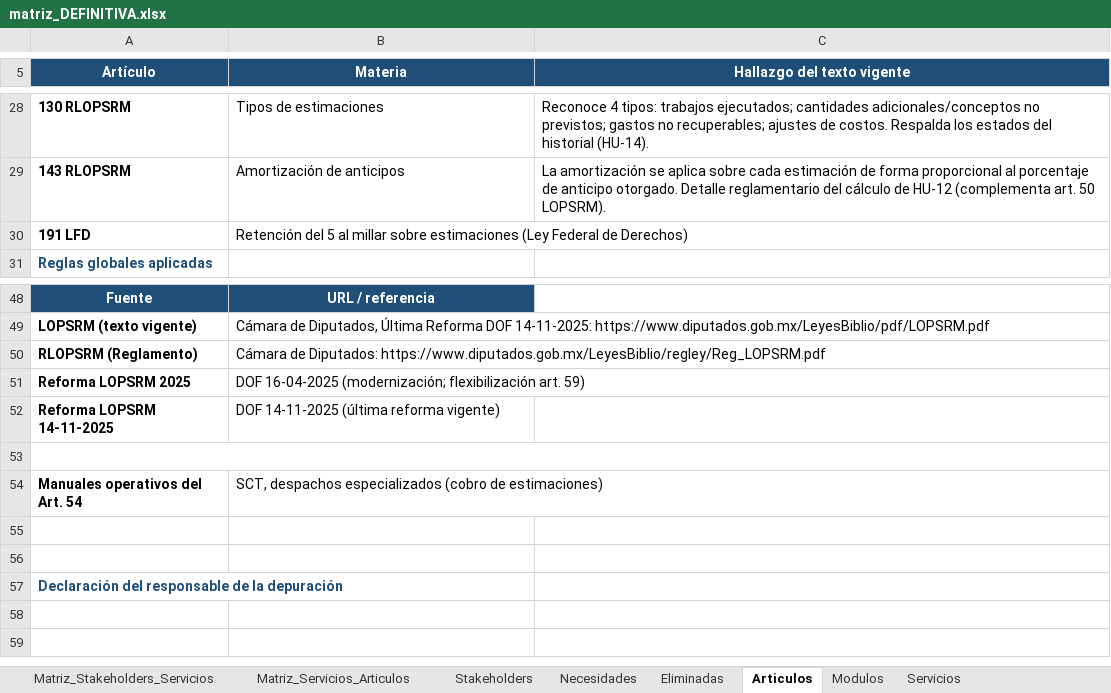
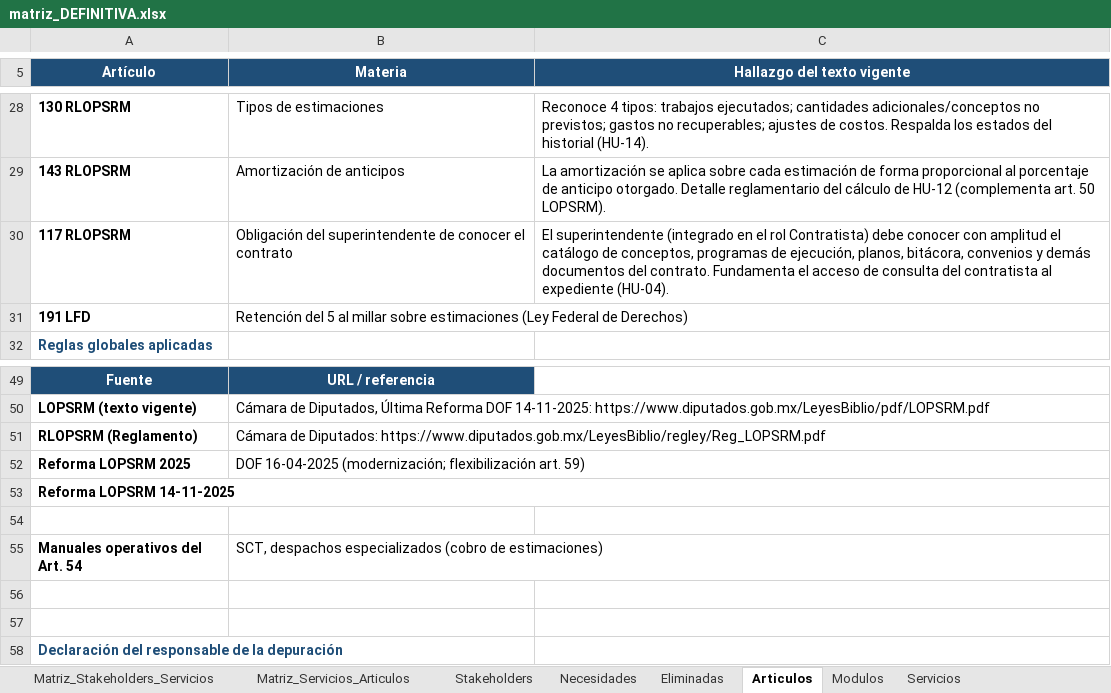
Before and after one commit to TheMike54/FEPI-PROYECTO, an Excel workbook: docs/matriz_DEFINITIVA.xlsx, sheet Articulos, drawn as a sheet; only a part is shown, gaps mark what is left out; values as stored, in another font and other column widths than the file's, no borders; removed rows and columns are numbered as before the commit, all else as after; the diff names each change by its address in the sheet, - before the commit and + after, or states it on an @@ line.

```diff
--- a/docs/matriz_DEFINITIVA.xlsx (sheet Articulos)
+++ b/docs/matriz_DEFINITIVA.xlsx (sheet Articulos)
+row 30: 117 RLOPSRM | Obligación del superintendente de conocer el contrato | El superintendente (integrado en el rol Contratista) debe conocer con amplitud el catálogo de conceptos, programas de ejecución, planos, bitácora, convenios y demás documentos del contrato. Fundamenta el acceso de consulta del contratista al expediente (HU-04).
+A53:C53 merged
-B53 (Materia): DOF 14-11-2025 (última reforma vigente)
+B53 (Materia): (empty)
-A53:C53 merged
```
Also changed, not shown: sheet Matriz_Servicios_Articulos, sheet Matriz_Stakeholders_Servicios, docs/Matriz_Permisos_SIGECOP.xlsx.
